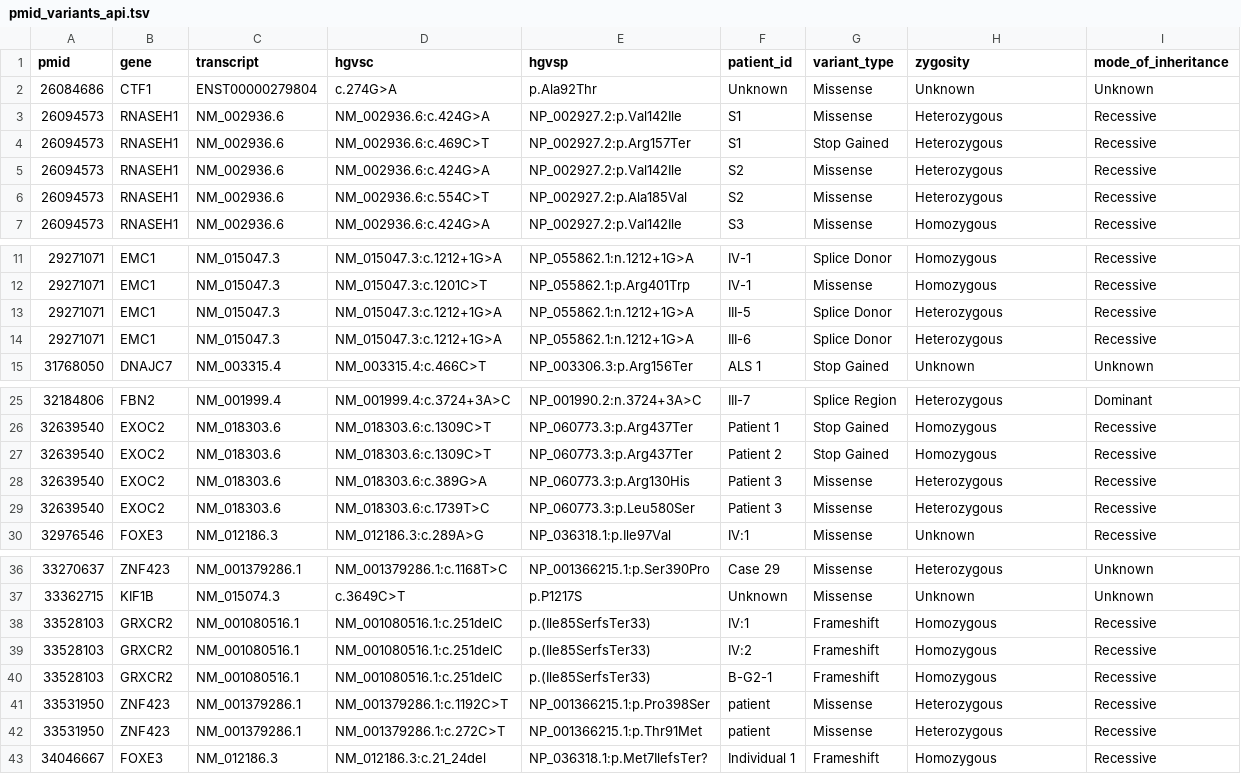
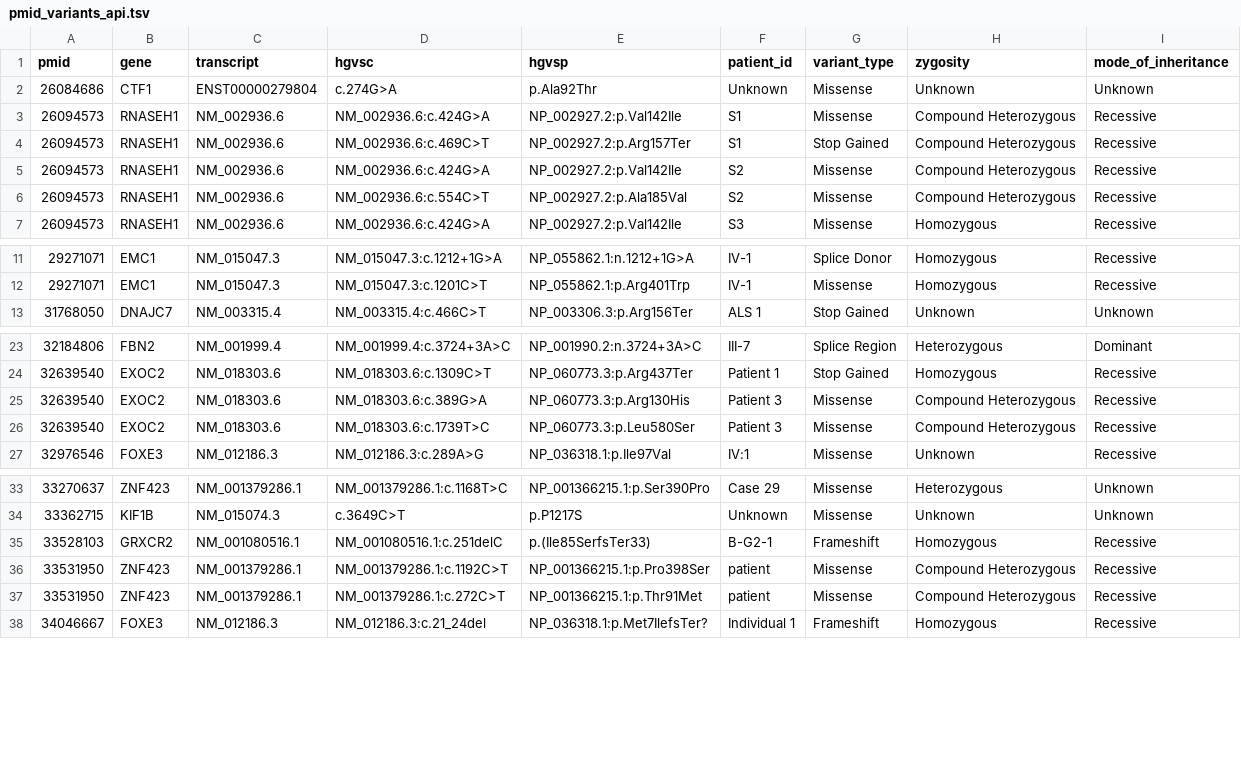
Before and after one commit to clingen-data-model/cur-ai-ss, a TSV file: var/pmid_variants_api.tsv, drawn as a sheet; only a part is shown, gaps mark what is left out; the diff covers the shown part only.

```diff
--- a/var/pmid_variants_api.tsv
+++ b/var/pmid_variants_api.tsv
@@ -2,6 +2,6 @@ pmid	gene	transcript	hgvsc	hgvsp	patient_id	variant_type	zygosity	mode_of_inheri
 26084686	CTF1	ENST00000279804	c.274G>A	p.Ala92Thr	Unknown	Missense	Unknown	Unknown
-26094573	RNASEH1	NM_002936.6	NM_002936.6:c.424G>A	NP_002927.2:p.Val142Ile	S1	Missense	Heterozygous	Recessive
-26094573	RNASEH1	NM_002936.6	NM_002936.6:c.469C>T	NP_002927.2:p.Arg157Ter	S1	Stop Gained	Heterozygous	Recessive
-26094573	RNASEH1	NM_002936.6	NM_002936.6:c.424G>A	NP_002927.2:p.Val142Ile	S2	Missense	Heterozygous	Recessive
-26094573	RNASEH1	NM_002936.6	NM_002936.6:c.554C>T	NP_002927.2:p.Ala185Val	S2	Missense	Heterozygous	Recessive
+26094573	RNASEH1	NM_002936.6	NM_002936.6:c.424G>A	NP_002927.2:p.Val142Ile	S1	Missense	Compound Heterozygous	Recessive
+26094573	RNASEH1	NM_002936.6	NM_002936.6:c.469C>T	NP_002927.2:p.Arg157Ter	S1	Stop Gained	Compound Heterozygous	Recessive
+26094573	RNASEH1	NM_002936.6	NM_002936.6:c.424G>A	NP_002927.2:p.Val142Ile	S2	Missense	Compound Heterozygous	Recessive
+26094573	RNASEH1	NM_002936.6	NM_002936.6:c.554C>T	NP_002927.2:p.Ala185Val	S2	Missense	Compound Heterozygous	Recessive
 26094573	RNASEH1	NM_002936.6	NM_002936.6:c.424G>A	NP_002927.2:p.Val142Ile	S3	Missense	Homozygous	Recessive
@@ -12,4 +12,2 @@ pmid	gene	transcript	hgvsc	hgvsp	patient_id	variant_type	zygosity	mode_of_inheri
 29271071	EMC1	NM_015047.3	NM_015047.3:c.1201C>T	NP_055862.1:p.Arg401Trp	IV-1	Missense	Homozygous	Recessive
-29271071	EMC1	NM_015047.3	NM_015047.3:c.1212+1G>A	NP_055862.1:n.1212+1G>A	III-5	Splice Donor	Heterozygous	Recessive
-29271071	EMC1	NM_015047.3	NM_015047.3:c.1212+1G>A	NP_055862.1:n.1212+1G>A	III-6	Splice Donor	Heterozygous	Recessive
 31768050	DNAJC7	NM_003315.4	NM_003315.4:c.466C>T	NP_003306.3:p.Arg156Ter	ALS 1	Stop Gained	Unknown	Unknown
@@ -26,5 +24,4 @@ pmid	gene	transcript	hgvsc	hgvsp	patient_id	variant_type	zygosity	mode_of_inheri
 32639540	EXOC2	NM_018303.6	NM_018303.6:c.1309C>T	NP_060773.3:p.Arg437Ter	Patient 1	Stop Gained	Homozygous	Recessive
-32639540	EXOC2	NM_018303.6	NM_018303.6:c.1309C>T	NP_060773.3:p.Arg437Ter	Patient 2	Stop Gained	Homozygous	Recessive
-32639540	EXOC2	NM_018303.6	NM_018303.6:c.389G>A	NP_060773.3:p.Arg130His	Patient 3	Missense	Heterozygous	Recessive
-32639540	EXOC2	NM_018303.6	NM_018303.6:c.1739T>C	NP_060773.3:p.Leu580Ser	Patient 3	Missense	Heterozygous	Recessive
+32639540	EXOC2	NM_018303.6	NM_018303.6:c.389G>A	NP_060773.3:p.Arg130His	Patient 3	Missense	Compound Heterozygous	Recessive
+32639540	EXOC2	NM_018303.6	NM_018303.6:c.1739T>C	NP_060773.3:p.Leu580Ser	Patient 3	Missense	Compound Heterozygous	Recessive
 32976546	FOXE3	NM_012186.3	NM_012186.3:c.289A>G	NP_036318.1:p.Ile97Val	IV:1	Missense	Unknown	Recessive
@@ -37,7 +34,5 @@ pmid	gene	transcript	hgvsc	hgvsp	patient_id	variant_type	zygosity	mode_of_inheri
 33362715	KIF1B	NM_015074.3	c.3649C>T	p.P1217S	Unknown	Missense	Unknown	Unknown
-33528103	GRXCR2	NM_001080516.1	NM_001080516.1:c.251delC	p.(Ile85SerfsTer33)	IV:1	Frameshift	Homozygous	Recessive
-33528103	GRXCR2	NM_001080516.1	NM_001080516.1:c.251delC	p.(Ile85SerfsTer33)	IV:2	Frameshift	Homozygous	Recessive
 33528103	GRXCR2	NM_001080516.1	NM_001080516.1:c.251delC	p.(Ile85SerfsTer33)	B-G2-1	Frameshift	Homozygous	Recessive
-33531950	ZNF423	NM_001379286.1	NM_001379286.1:c.1192C>T	NP_001366215.1:p.Pro398Ser	patient	Missense	Heterozygous	Recessive
-33531950	ZNF423	NM_001379286.1	NM_001379286.1:c.272C>T	NP_001366215.1:p.Thr91Met	patient	Missense	Heterozygous	Recessive
+33531950	ZNF423	NM_001379286.1	NM_001379286.1:c.1192C>T	NP_001366215.1:p.Pro398Ser	patient	Missense	Compound Heterozygous	Recessive
+33531950	ZNF423	NM_001379286.1	NM_001379286.1:c.272C>T	NP_001366215.1:p.Thr91Met	patient	Missense	Compound Heterozygous	Recessive
 34046667	FOXE3	NM_012186.3	NM_012186.3:c.21_24del	NP_036318.1:p.Met7IlefsTer?	Individual 1	Frameshift	Homozygous	Recessive
```
Also changed, not shown: 8 edited cells elsewhere in this file, 3 other files.
